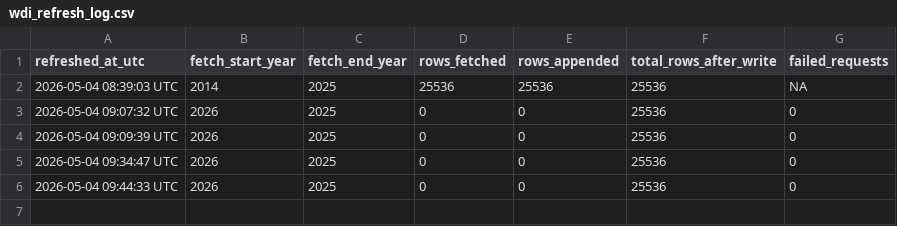
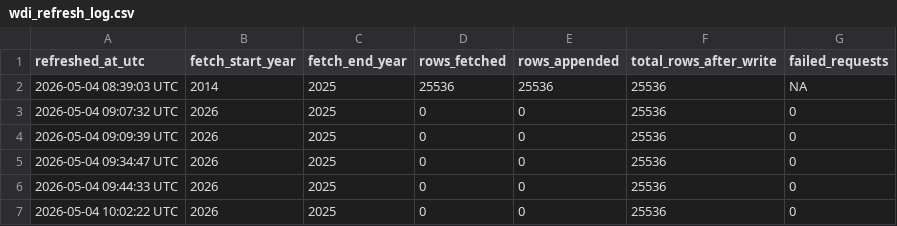
Before and after one commit to calderon777/a-cyber-macro-impact-pilot, a CSV file: data_raw/wdi/wdi_refresh_log.csv, drawn as a sheet; the diff names each change by its address in the sheet, - before the commit and + after, or states it on an @@ line.

```diff
--- a/data_raw/wdi/wdi_refresh_log.csv
+++ b/data_raw/wdi/wdi_refresh_log.csv
+row 7: 2026-05-04 10:02:22 UTC | 2026 | 2025 | 0 | 0 | 25536 | 0
```
Also changed, not shown: data_raw/incidents/incidents_refresh_log.csv, data_raw/itu/gci_refresh_log.csv, 11 other files.
